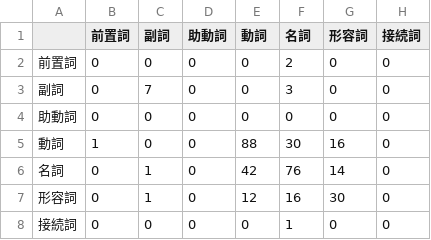
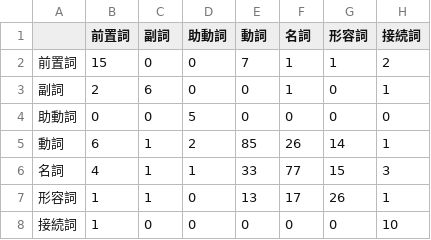
Before and after one commit to zuraki-0105/englishWord_quiz, a CSV file: english_pos_ml/outputs/confusion_matrix.csv, drawn as a sheet.

```diff
--- a/english_pos_ml/outputs/confusion_matrix.csv
+++ b/english_pos_ml/outputs/confusion_matrix.csv
@@ -1,8 +1,8 @@
 ,前置詞,副詞,助動詞,動詞,名詞,形容詞,接続詞
-前置詞,0,0,0,0,2,0,0
-副詞,0,7,0,0,3,0,0
-助動詞,0,0,0,0,0,0,0
-動詞,1,0,0,88,30,16,0
-名詞,0,1,0,42,76,14,0
-形容詞,0,1,0,12,16,30,0
-接続詞,0,0,0,0,1,0,0
+前置詞,15,0,0,7,1,1,2
+副詞,2,6,0,0,1,0,1
+助動詞,0,0,5,0,0,0,0
+動詞,6,1,2,85,26,14,1
+名詞,4,1,1,33,77,15,3
+形容詞,1,1,0,13,17,26,1
+接続詞,1,0,0,0,0,0,10
```
Also changed, not shown: 12 other files.
